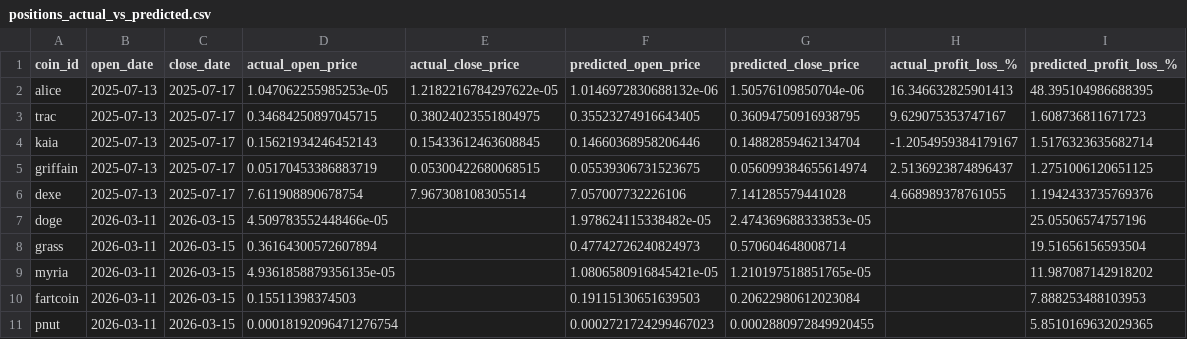
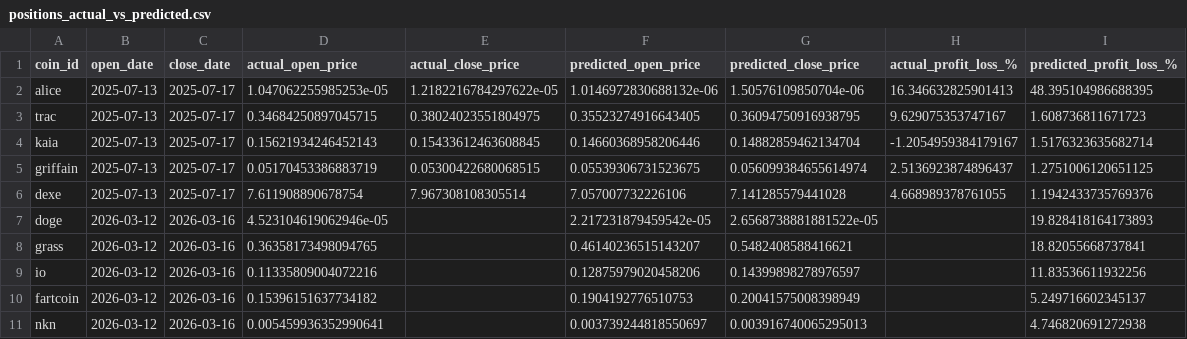
Before and after one commit to tamonashroy/price-prediction-app, a CSV file: positions_actual_vs_predicted.csv, drawn as a sheet.

```diff
--- a/positions_actual_vs_predicted.csv
+++ b/positions_actual_vs_predicted.csv
@@ -6,6 +6,6 @@ griffain,2025-07-13,2025-07-17,0.05170453386883719,0.05300422680068515,0.0553930
 dexe,2025-07-13,2025-07-17,7.611908890678754,7.967308108305514,7.057007732226106,7.141285579441028,4.668989378761055,1.1942433735769376
-doge,2026-03-11,2026-03-15,4.509783552448466e-05,,1.978624115338482e-05,2.474369688333853e-05,,25.05506574757196
-grass,2026-03-11,2026-03-15,0.36164300572607894,,0.47742726240824973,0.570604648008714,,19.51656156593504
-myria,2026-03-11,2026-03-15,4.9361858879356135e-05,,1.0806580916845421e-05,1.210197518851765e-05,,11.987087142918202
-fartcoin,2026-03-11,2026-03-15,0.15511398374503,,0.19115130651639503,0.20622980612023084,,7.888253488103953
-pnut,2026-03-11,2026-03-15,0.00018192096471276754,,0.0002721724299467023,0.0002880972849920455,,5.8510169632029365
+doge,2026-03-12,2026-03-16,4.523104619062946e-05,,2.217231879459542e-05,2.6568738881881522e-05,,19.828418164173893
+grass,2026-03-12,2026-03-16,0.36358173498094765,,0.46140236515143207,0.5482408588416621,,18.82055668737841
+io,2026-03-12,2026-03-16,0.11335809004072216,,0.12875979020458206,0.14399898278976597,,11.83536611932256
+fartcoin,2026-03-12,2026-03-16,0.15396151637734182,,0.1904192776510753,0.20041575008398949,,5.249716602345137
+nkn,2026-03-12,2026-03-16,0.005459936352990641,,0.003739244818550697,0.003916740065295013,,4.746820691272938
```
Also changed, not shown: batch_5day_predictions.csv, batch_last5_actual_vs_predicted.csv, 2 other files.
